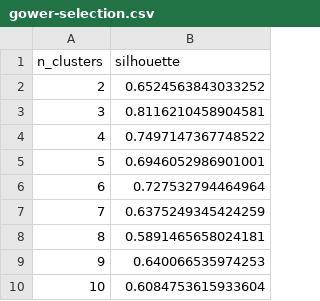
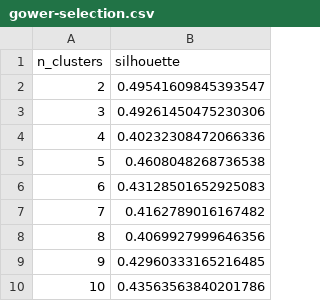
Before and after one commit to Yxxsef/Aqua-Blend-Analysis-Ai, a CSV file: AI/cluster_analysis/documentation/tables/gower-selection.csv, drawn as a sheet.

```diff
--- a/AI/cluster_analysis/documentation/tables/gower-selection.csv
+++ b/AI/cluster_analysis/documentation/tables/gower-selection.csv
@@ -1,10 +1,10 @@
 n_clusters,silhouette
-2,0.6524563843033252
-3,0.8116210458904581
-4,0.7497147367748522
-5,0.6946052986901001
-6,0.727532794464964
-7,0.6375249345424259
-8,0.5891465658024181
-9,0.640066535974253
-10,0.6084753615933604
+2,0.49541609845393547
+3,0.49261450475230306
+4,0.40232308472066336
+5,0.4608048268736538
+6,0.43128501652925083
+7,0.4162789016167482
+8,0.4069927999646356
+9,0.42960333165216485
+10,0.43563563840201786
```
Also changed, not shown: AI/cluster_analysis/documentation/tables/gower-profiles.csv, 7 other files.
